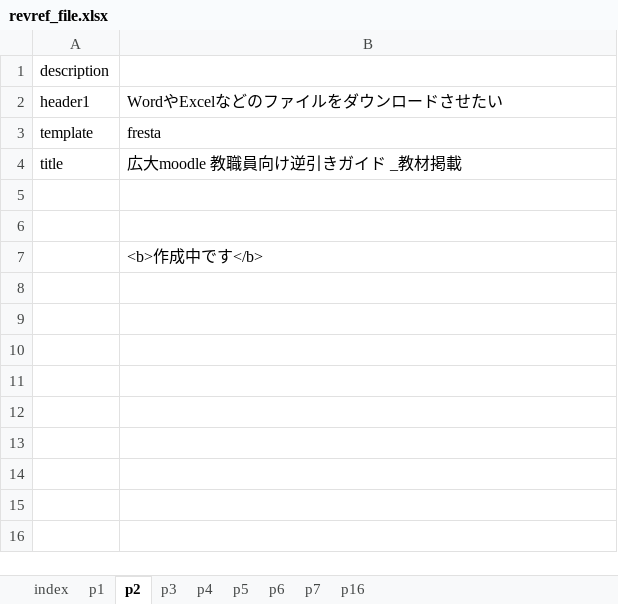
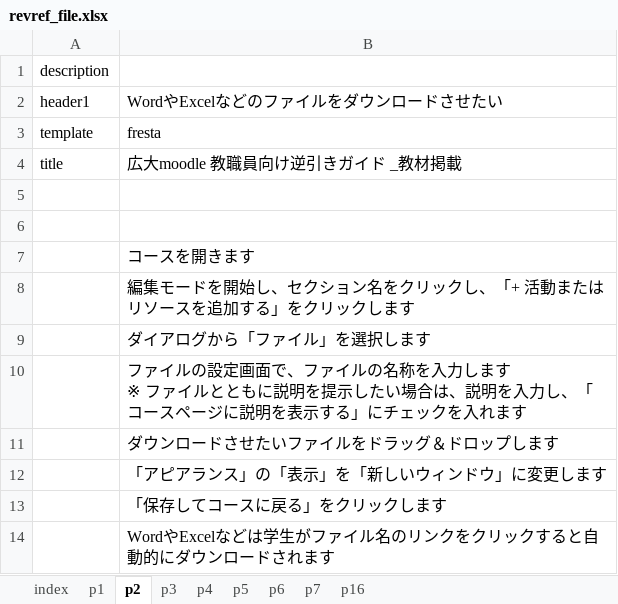
Before and after one commit to imc-lms-adm/support-vle-man, an Excel workbook: revref_file.xlsx, sheet p2, drawn as a sheet; values as stored, in another font and other column widths than the file's, no borders; ↵ is a line break in a cell; the diff names each change by its address in the sheet, - before the commit and + after, or states it on an @@ line.

Commit message:
Add files via upload

```diff
--- a/revref_file.xlsx (sheet p2)
+++ b/revref_file.xlsx (sheet p2)
-B7: <b>作成中です</b>
+B7: コースを開きます
+row 8:  | 編集モードを開始し、セクション名をクリックし、「+ 活動またはリソースを追加する」をクリックします
+row 9:  | ダイアログから「ファイル」を選択します
+row 10:  | ファイルの設定画面で、ファイルの名称を入力します ↵ ※ ファイルとともに説明を提示したい場合は、説明を入力し、「コースページに説明を表示する」にチェックを入れます
+row 11:  | ダウンロードさせたいファイルをドラッグ＆ドロップします
+row 12:  | 「アピアランス」の「表示」を「新しいウィンドウ」に変更します
+row 13:  | 「保存してコースに戻る」をクリックします
+row 14:  | WordやExcelなどは学生がファイル名のリンクをクリックすると自動的にダウンロードされます
```
Also changed, not shown: sheet p7, sheet p6.
